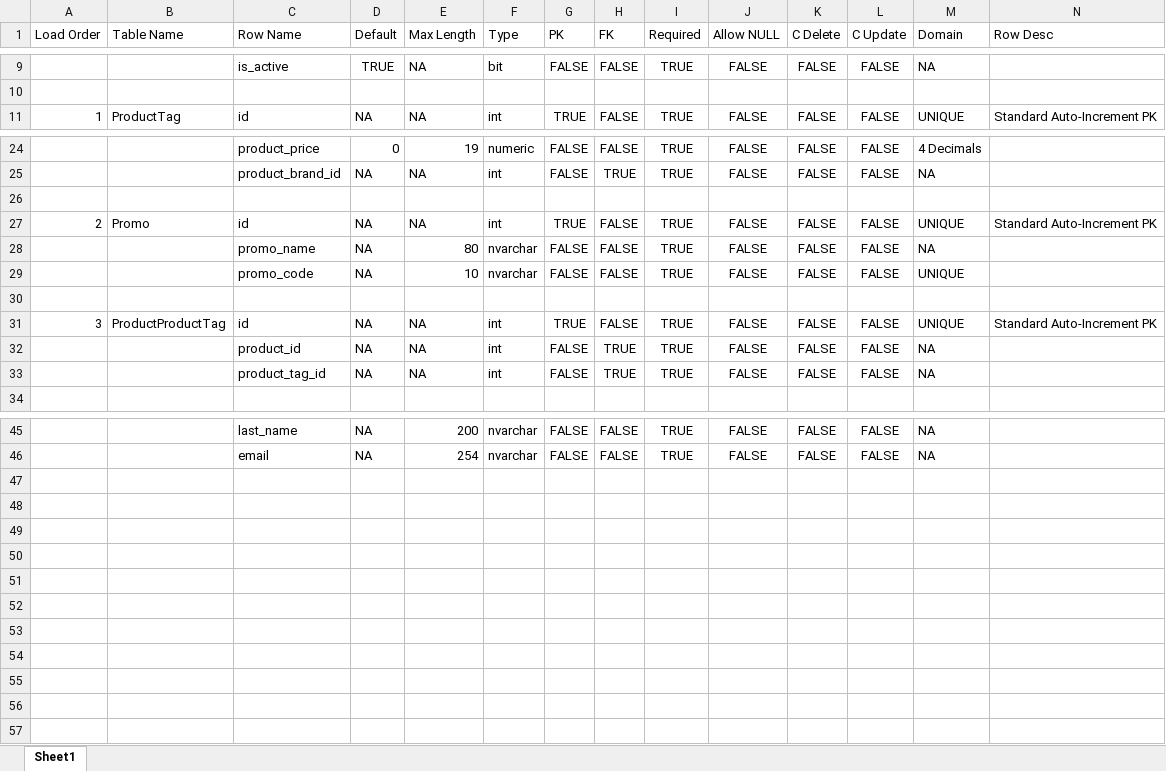
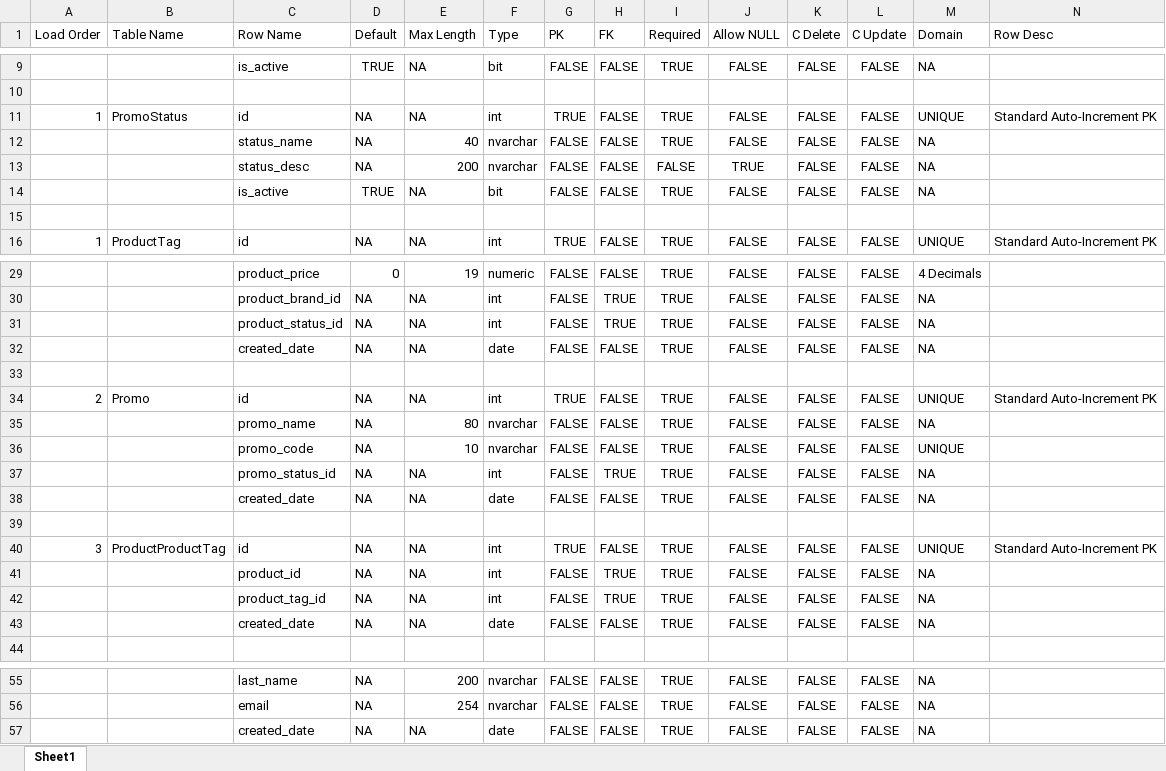
Before and after one commit to BrettMeirhofer/CIS4375-Group3, an Excel workbook: Backend/group3site/jeans/generatedfiles/DataDict.xlsx, sheet Sheet1, drawn as a sheet; only a part is shown, gaps mark what is left out; values as stored, in another font and other column widths than the file's, no borders; table styles not drawn; rows hold the shown columns only; the diff names each change by its address in the sheet, - before the commit and + after, or states it on an @@ line.

Commit message:
Added date fields and Promo Status

```diff
--- a/Backend/group3site/jeans/generatedfiles/DataDict.xlsx (sheet Sheet1)
+++ b/Backend/group3site/jeans/generatedfiles/DataDict.xlsx (sheet Sheet1)
+row 11: 1 | PromoStatus | id | NA | NA | int | TRUE | FALSE | TRUE | FALSE | FALSE | FALSE | UNIQUE | Standard Auto-Increment PK
+row 12:  |  | status_name | NA | 40 | nvarchar | FALSE | FALSE | TRUE | FALSE | FALSE | FALSE | NA
+row 13:  |  | status_desc | NA | 200 | nvarchar | FALSE | FALSE | FALSE | TRUE | FALSE | FALSE | NA
+row 14:  |  | is_active | TRUE | NA | bit | FALSE | FALSE | TRUE | FALSE | FALSE | FALSE | NA
+row 15: (empty)
+row 31:  |  | product_status_id | NA | NA | int | FALSE | TRUE | TRUE | FALSE | FALSE | FALSE | NA
+row 32:  |  | created_date | NA | NA | date | FALSE | FALSE | TRUE | FALSE | FALSE | FALSE | NA
+row 37:  |  | promo_status_id | NA | NA | int | FALSE | TRUE | TRUE | FALSE | FALSE | FALSE | NA
+row 38:  |  | created_date | NA | NA | date | FALSE | FALSE | TRUE | FALSE | FALSE | FALSE | NA
+row 43:  |  | created_date | NA | NA | date | FALSE | FALSE | TRUE | FALSE | FALSE | FALSE | NA
+row 57:  |  | created_date | NA | NA | date | FALSE | FALSE | TRUE | FALSE | FALSE | FALSE | NA
```
Also changed, not shown: 8 other files.
